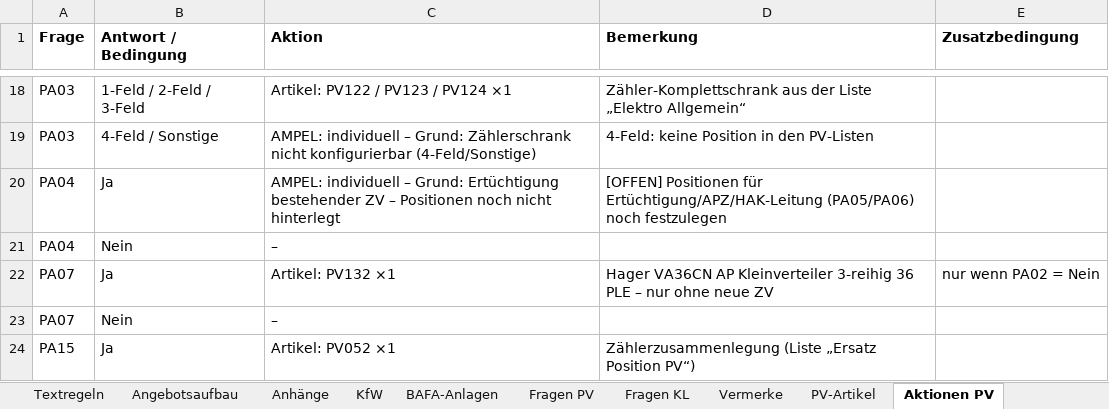
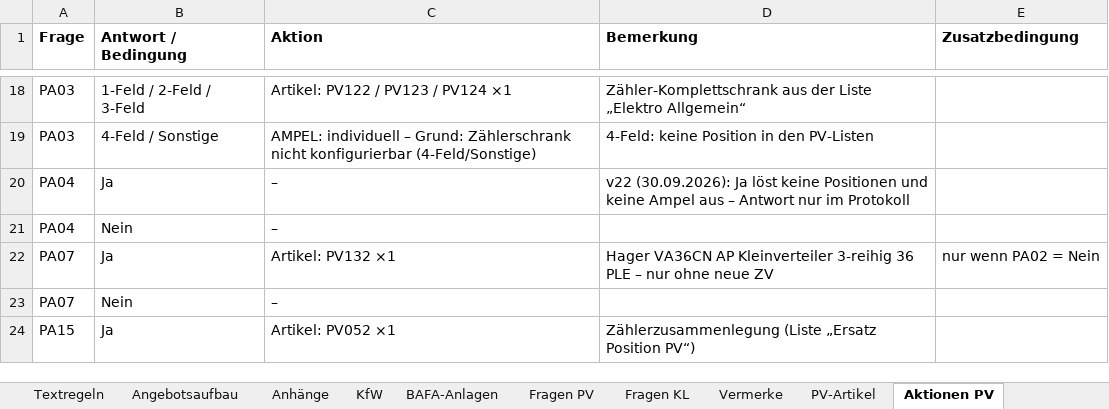
Before and after one commit to AndyS39/friondo-angebotstool, an Excel workbook: konfigurator_logik_v5.xlsx, sheet Aktionen PV, drawn as a sheet; only a part is shown, gaps mark what is left out; values as stored, in another font and other column widths than the file's, no borders; the diff names each change by its address in the sheet, - before the commit and + after, or states it on an @@ line.

Commit message:
v22: Wirtschaftlichkeit PV, PA04, Editor-/BzA-Feedback (PLAN_V15, Phasen 99-103)
Rechenkern mit Saisonmodell (Monatsprofile), drei PDF-Seiten (Poppins), PA04 nur Protokoll, Haekchen + PV-Parameter-Ansicht, Fehlerprotokoll + database-is-locked-Absicherung, Editor-Scroll, Gruppen-Ueberschriften, psl., BzA-Dialog uebersteuerbar, Signatur-Altpfade (Voll-Crawl-Befund).

```diff
--- a/konfigurator_logik_v5.xlsx (sheet Aktionen PV)
+++ b/konfigurator_logik_v5.xlsx (sheet Aktionen PV)
-C20 (Aktion): AMPEL: individuell – Grund: Ertüchtigung bestehender ZV – Positionen noch nicht hinterlegt
+C20 (Aktion): –
-D20 (Bemerkung): [OFFEN] Positionen für Ertüchtigung/APZ/HAK-Leitung (PA05/PA06) noch festzulegen
+D20 (Bemerkung): v22 (30.09.2026): Ja löst keine Positionen und keine Ampel aus – Antwort nur im Protokoll
```
Also changed, not shown: sheet PV-Parameter, 50 other files.
